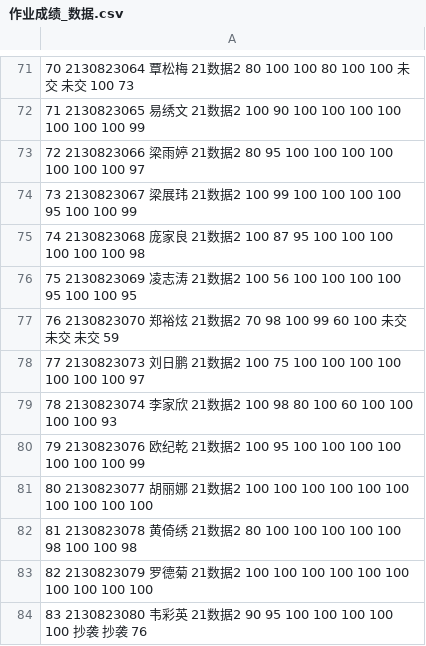
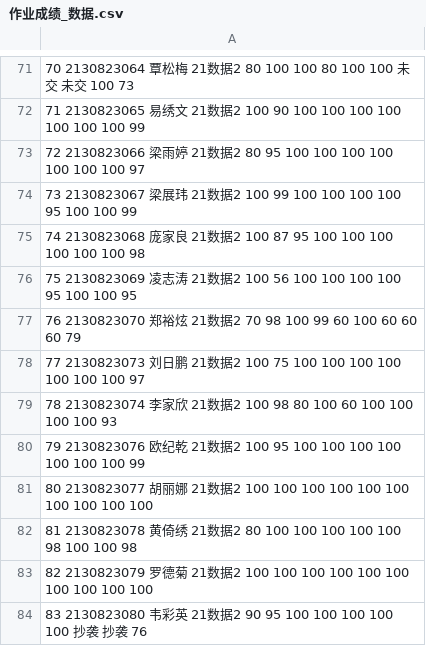
Before and after one commit to wangliang1989/2022spring, a CSV file: homework/作业成绩_数据.csv, drawn as a sheet; only a part is shown, gaps mark what is left out.

```diff
--- a/homework/作业成绩_数据.csv
+++ b/homework/作业成绩_数据.csv
@@ -76,3 +76,3 @@
 75 2130823069 凌志涛 21数据2 100 56 100 100 100 100 95 100 100 95
-76 2130823070 郑裕炫 21数据2 70 98 100 99 60 100 未交 未交 未交 59
+76 2130823070 郑裕炫 21数据2 70 98 100 99 60 100 60 60 60 79
 77 2130823073 刘日鹏 21数据2 100 75 100 100 100 100 100 100 100 97
```
Also changed, not shown: 12 other files.
